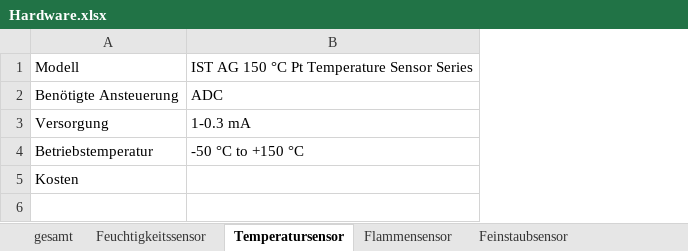
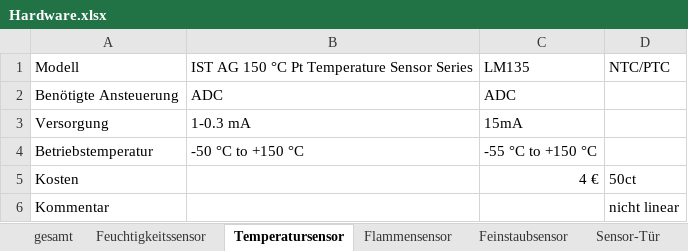
Before and after one commit to stege00/Raeucherofen, an Excel workbook: 03_Hardware/Hardware.xlsx, sheet Temperatursensor, drawn as a sheet; values as stored, in another font and other column widths than the file's, no borders; the diff names each change by its address in the sheet, - before the commit and + after, or states it on an @@ line.

```diff
--- a/03_Hardware/Hardware.xlsx (sheet Temperatursensor)
+++ b/03_Hardware/Hardware.xlsx (sheet Temperatursensor)
+sheet tab: Sensor-Tür
+column C, rows 1-5: LM135 | ADC | 15mA | -55 °C to +150 °C | 4 €
+column D, rows 1-5: NTC/PTC |  |  |  | 50ct
+row 6: Kommentar |  |  | nicht linear
```
Also changed, not shown: sheet Flammensensor, 2 other files.
